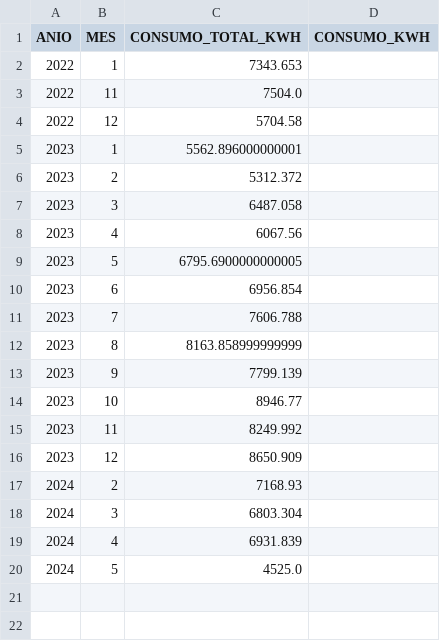
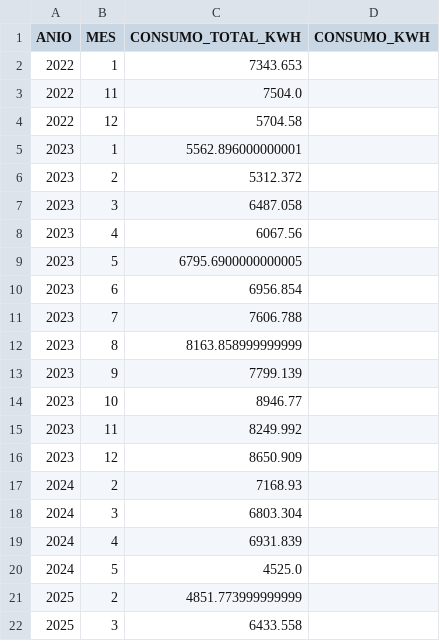
Before and after one commit to JuanChuTri123/PROYECTO_FINAL2, a CSV file: static/data/Distritos/La Libertad.csv, drawn as a sheet; the diff names each change by its address in the sheet, - before the commit and + after, or states it on an @@ line.

Commit message:
Update La Libertad.csv

```diff
--- a/static/data/Distritos/La Libertad.csv
+++ b/static/data/Distritos/La Libertad.csv
+row 21: 2025 | 2 | 4851.773999999999
+row 22: 2025 | 3 | 6433.558
```
